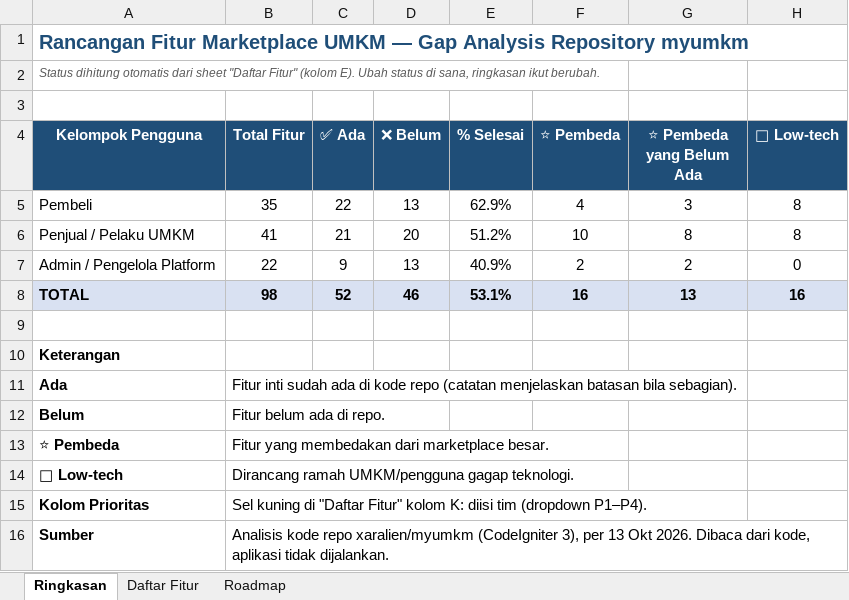
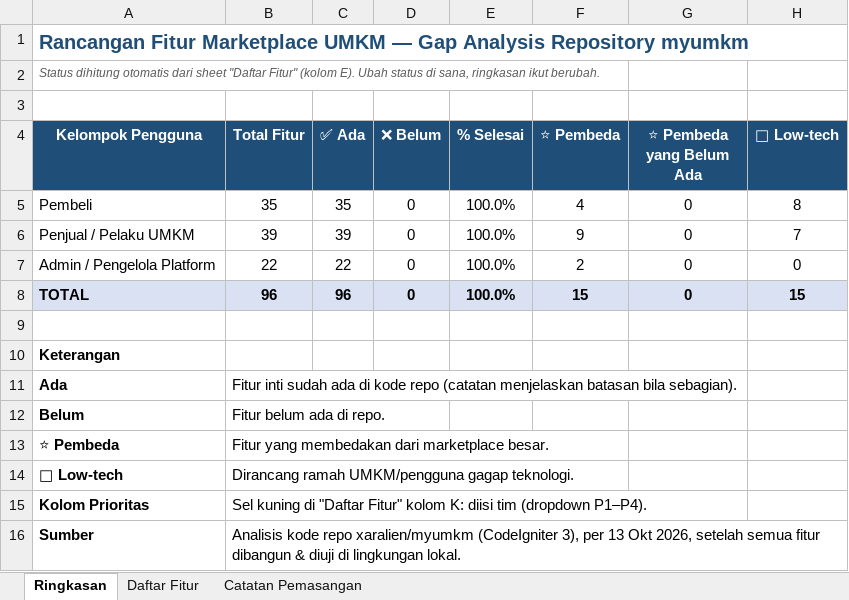
Before and after one commit to xaralien/myumkm, an Excel workbook: docs/rancangan-fitur-marketplace-umkm.xlsx, sheet Ringkasan, drawn as a sheet; values as stored, in another font and other column widths than the file's, no borders; the diff names each change by its address in the sheet, - before the commit and + after, or states it on an @@ line.

```diff
--- a/docs/rancangan-fitur-marketplace-umkm.xlsx (sheet Ringkasan)
+++ b/docs/rancangan-fitur-marketplace-umkm.xlsx (sheet Ringkasan)
-sheet tab: Roadmap
+sheet tab: Catatan Pemasangan
-C5 (✅ Ada): 22
+C5 (✅ Ada): 35
-D5 (❌ Belum): 13
+D5 (❌ Belum): 0
-E5 (% Selesai): 62.9%
+E5 (% Selesai): 100.0%
-G5 (⭐ Pembeda yang Belum Ada): 3
+G5 (⭐ Pembeda yang Belum Ada): 0
-B6 (Total Fitur): 41
+B6 (Total Fitur): 39
-C6 (✅ Ada): 21
+C6 (✅ Ada): 39
-D6 (❌ Belum): 20
+D6 (❌ Belum): 0
-E6 (% Selesai): 51.2%
+E6 (% Selesai): 100.0%
-F6 (⭐ Pembeda): 10
+F6 (⭐ Pembeda): 9
-G6 (⭐ Pembeda yang Belum Ada): 8
+G6 (⭐ Pembeda yang Belum Ada): 0
-H6 (🧓 Low-tech): 8
+H6 (🧓 Low-tech): 7
-C7 (✅ Ada): 9
+C7 (✅ Ada): 22
-D7 (❌ Belum): 13
+D7 (❌ Belum): 0
-E7 (% Selesai): 40.9%
+E7 (% Selesai): 100.0%
-G7 (⭐ Pembeda yang Belum Ada): 2
+G7 (⭐ Pembeda yang Belum Ada): 0
-B8 (Total Fitur): 98
+B8 (Total Fitur): 96
-C8 (✅ Ada): 52
+C8 (✅ Ada): 96
-D8 (❌ Belum): 46
+D8 (❌ Belum): 0
-E8 (% Selesai): 53.1%
+E8 (% Selesai): 100.0%
-F8 (⭐ Pembeda): 16
+F8 (⭐ Pembeda): 15
-G8 (⭐ Pembeda yang Belum Ada): 13
+G8 (⭐ Pembeda yang Belum Ada): 0
-H8 (🧓 Low-tech): 16
+H8 (🧓 Low-tech): 15
-B16 (Total Fitur): …13 Okt 2026. Dibaca dari kode, aplikasi tidak dijalankan.
+B16 (Total Fitur): …13 Okt 2026, setelah semua fitur dibangun & diuji di lingkungan lokal.
```
Also changed, not shown: sheet Daftar Fitur, sheet Catatan Pemasangan, formulas that keep their value, 1 other file.
